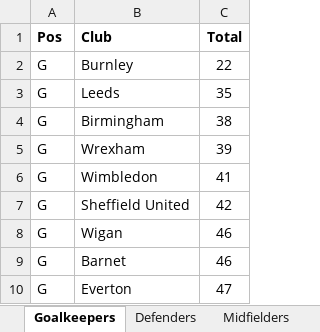
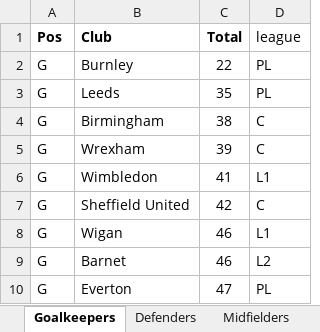
Before and after one commit to sgbstats/dreamleague, an Excel workbook: data/DL-DATA2025.xlsx, sheet Goalkeepers, drawn as a sheet; only a part is shown; values as stored, in another font and other column widths than the file's, no borders; the diff names each change by its address in the sheet, - before the commit and + after, or states it on an @@ line.

```diff
--- a/data/DL-DATA2025.xlsx (sheet Goalkeepers)
+++ b/data/DL-DATA2025.xlsx (sheet Goalkeepers)
+column D (league), rows 2-10: PL | PL | C | C | L1 | C | L1 | L2 | PL
```
Also changed, not shown: 33 other files.
